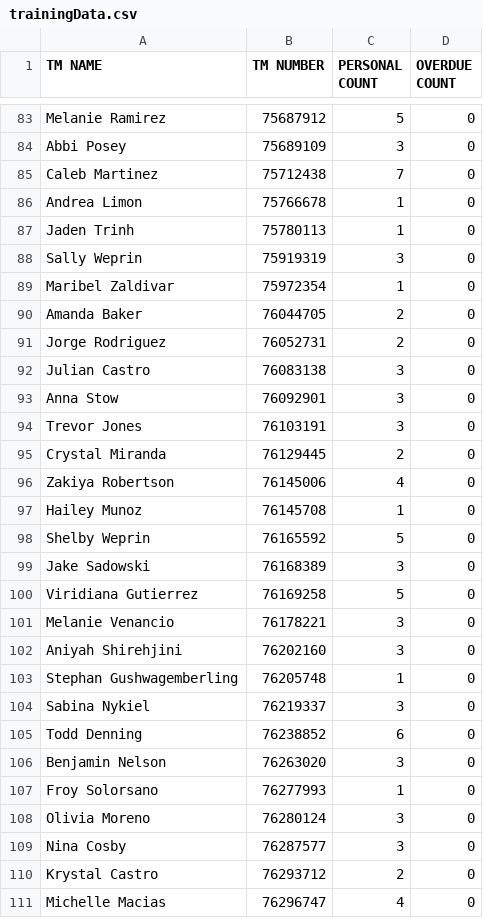
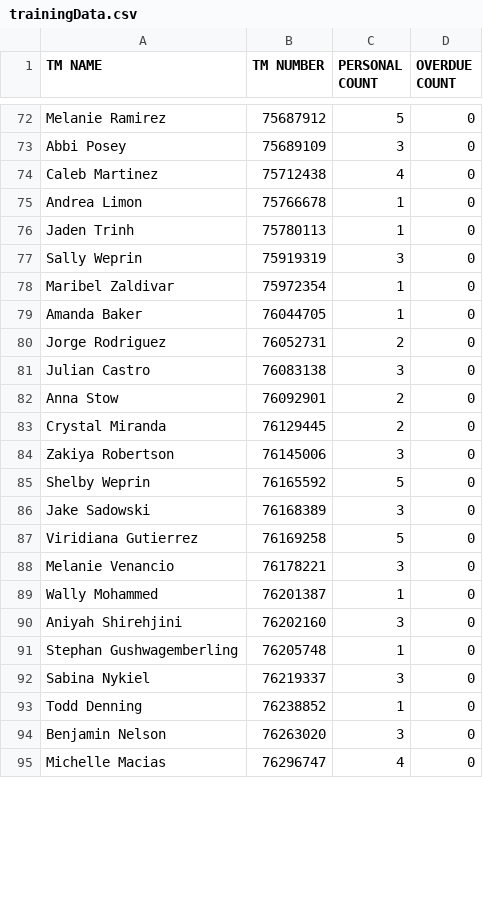
Before and after one commit to Alecay/break-schedules-builder, a CSV file: csvData/trainingData.csv, drawn as a sheet; only a part is shown, gaps mark what is left out; the diff covers the shown part only.

```diff
--- a/csvData/trainingData.csv
+++ b/csvData/trainingData.csv
@@ -84,3 +73,3 @@ Melanie Ramirez,75687912,5,0
 Abbi Posey,75689109,3,0
-Caleb Martinez,75712438,7,0
+Caleb Martinez,75712438,4,0
 Andrea Limon,75766678,1,0
@@ -89,10 +78,8 @@ Sally Weprin,75919319,3,0
 Maribel Zaldivar,75972354,1,0
-Amanda Baker,76044705,2,0
+Amanda Baker,76044705,1,0
 Jorge Rodriguez,76052731,2,0
 Julian Castro,76083138,3,0
-Anna Stow,76092901,3,0
-Trevor Jones,76103191,3,0
+Anna Stow,76092901,2,0
 Crystal Miranda,76129445,2,0
-Zakiya Robertson,76145006,4,0
-Hailey Munoz,76145708,1,0
+Zakiya Robertson,76145006,3,0
 Shelby Weprin,76165592,5,0
@@ -101,2 +88,3 @@ Viridiana Gutierrez,76169258,5,0
 Melanie Venancio,76178221,3,0
+Wally Mohammed,76201387,1,0
 Aniyah Shirehjini,76202160,3,0
@@ -104,8 +92,4 @@ Stephan Gushwagemberling,76205748,1,0
 Sabina Nykiel,76219337,3,0
-Todd Denning,76238852,6,0
+Todd Denning,76238852,1,0
 Benjamin Nelson,76263020,3,0
-Froy Solorsano,76277993,1,0
-Olivia Moreno,76280124,3,0
-Nina Cosby,76287577,3,0
-Krystal Castro,76293712,2,0
 Michelle Macias,76296747,4,0
```
Also changed, not shown: 41 removed rows and 23 edited cells elsewhere in this file, 1 other file.
